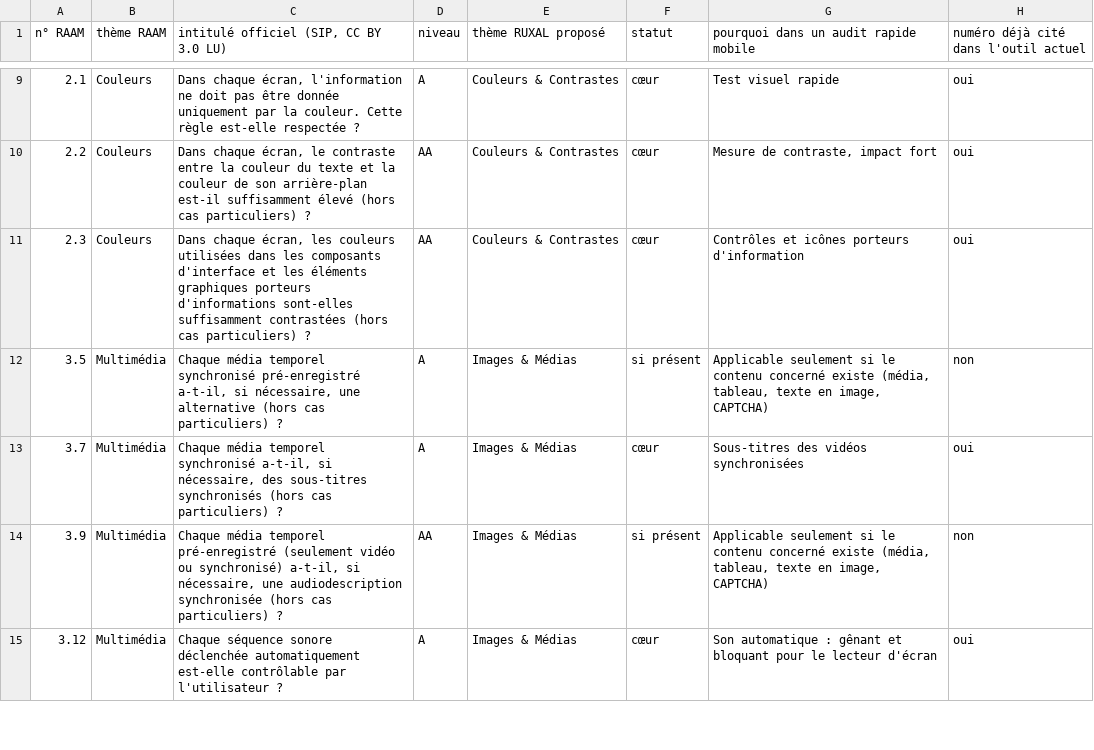
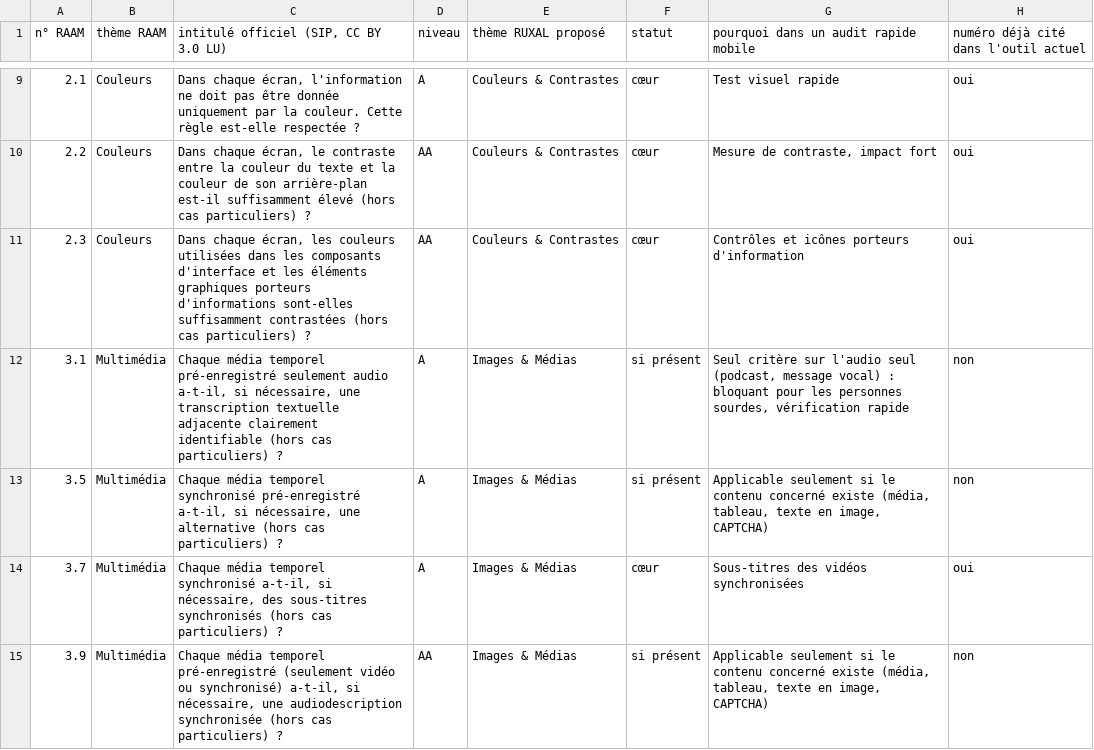
Before and after one commit to lijko/ruxal-a11y, a CSV file: docs/selection-audit-rapide-mobile.csv, drawn as a sheet; only a part is shown, gaps mark what is left out; the shorter side is filled out with more unchanged rows; the diff names each change by its address in the sheet, - before the commit and + after, or states it on an @@ line.

```diff
--- a/docs/selection-audit-rapide-mobile.csv
+++ b/docs/selection-audit-rapide-mobile.csv
+row 12: 3.1 | Multimédia | Chaque média temporel pré-enregistré seulement audio a-t-il, si nécessaire, une transcription textuelle adjacente clairement identifiable (hors cas particuliers) ? | A | Images & Médias | si présent | Seul critère sur l'audio seul (podcast, message vocal) : bloquant pour les personnes sourdes, vérification rapide | non
```
Also changed, not shown: 6 other files.
